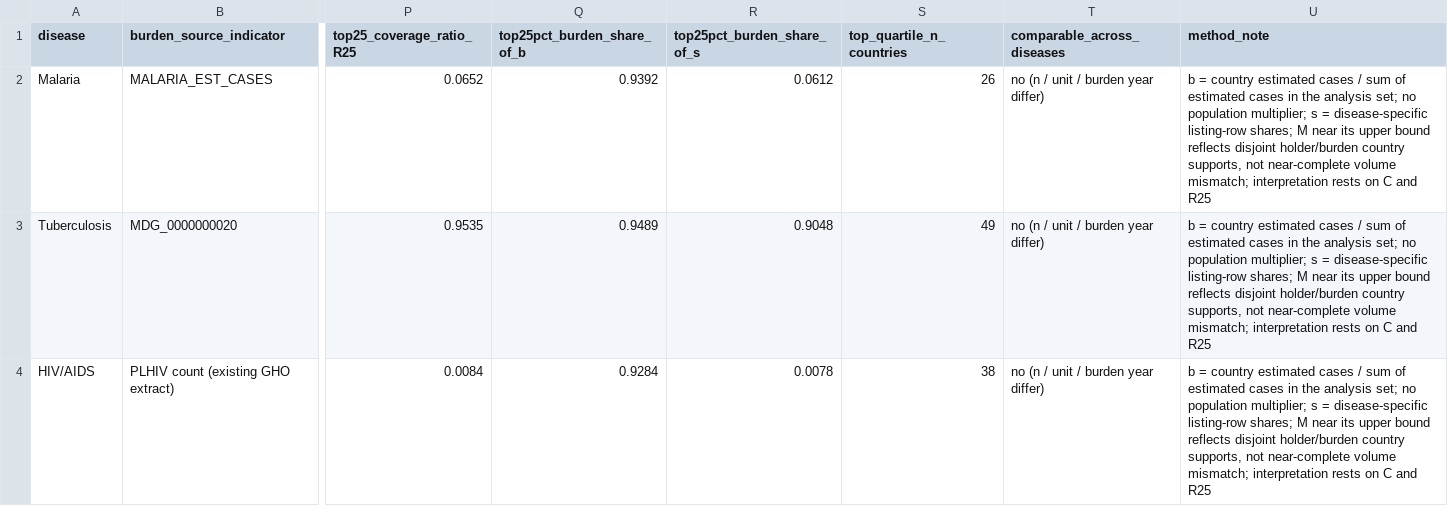
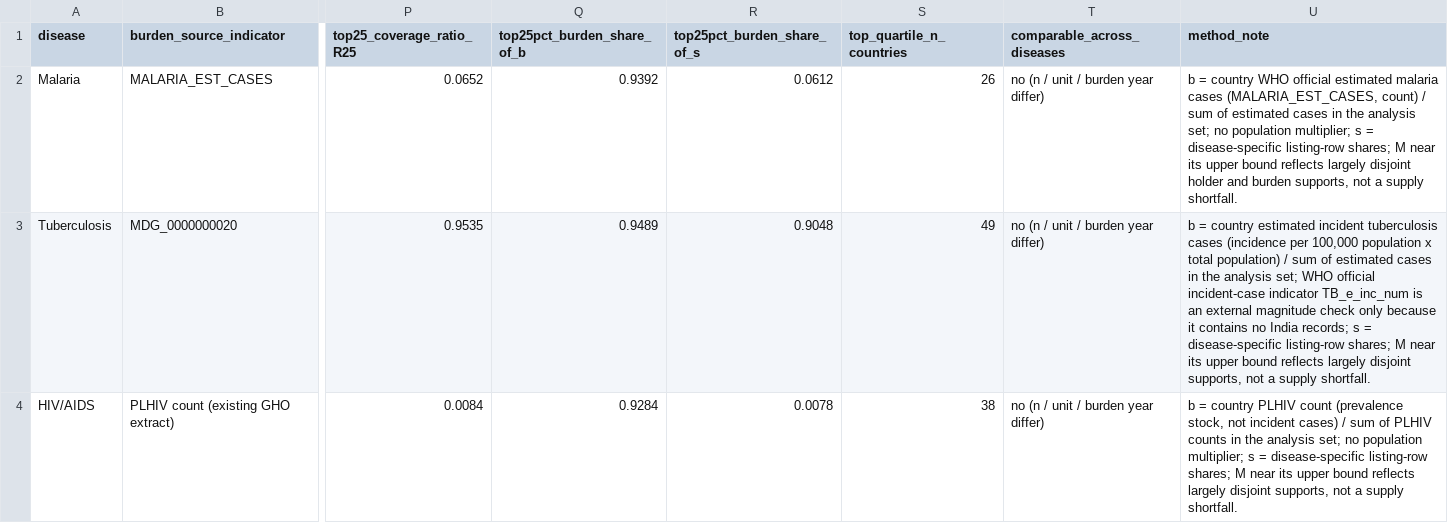
Before and after one commit to kongdeyu0819-rgb/who-pq-supply-burden-alignment-deposit, a CSV file: data/processed/res_B_burden_primary_2026-11-12.csv, drawn as a sheet; only a part is shown, gaps mark what is left out; the diff names each change by its address in the sheet, - before the commit and + after, or states it on an @@ line.

```diff
--- a/data/processed/res_B_burden_primary_2026-11-12.csv
+++ b/data/processed/res_B_burden_primary_2026-11-12.csv
-U2 (method_note): …= country estimated cases / sum of estimated cases in the analysis set; no population multiplier; s = disease-specific listing-row shares; M near its upper bound reflects disjoint holder/burden country supports, not near-complete volume mismatch; interpretation rests on C and R25
+U2 (method_note): …= country WHO official estimated malaria cases (MALARIA_EST_CASES, count) / sum of estimated cases in the analysis set; no population multiplier; s = disease-specific listing-row shares; M near its upper bound reflects largely disjoint holder and burden supports, not a supply shortfall.
-U3 (method_note): …country estimated cases / sum of estimated cases in the analysis set; no population multiplier; s = disease-specific listing-row shares; M near its upper bound reflects disjoint holder/burden country supports, not near-complete volume mismatch; interpretation rests on C and R25
+U3 (method_note): …country estimated incident tuberculosis cases (incidence per 100,000 population x total population) / sum of estimated cases in the analysis set; WHO official incident-case indicator TB_e_inc_num is an external magnitude check only because it contains no India records; s = disease-specific listing-row shares; M near its upper bound reflects largely disjoint supports, not a supply shortfall.
-U4 (method_note): …= country estimated cases / sum of estimated cases in the analysis set; no population multiplier; s = disease-specific listing-row shares; M near its upper bound reflects disjoint holder/burden country supports, not near-complete volume mismatch; interpretation rests on C and R25
+U4 (method_note): …= country PLHIV count (prevalence stock, not incident cases) / sum of PLHIV counts in the analysis set; no population multiplier; s = disease-specific listing-row shares; M near its upper bound reflects largely disjoint supports, not a supply shortfall.
```
Also changed, not shown: data/processed/res_B_burden_sensitivity_2026-11-12.csv, data/processed/res_B_country_set_reconciliation_2026-11-12.csv, 27 other files.
